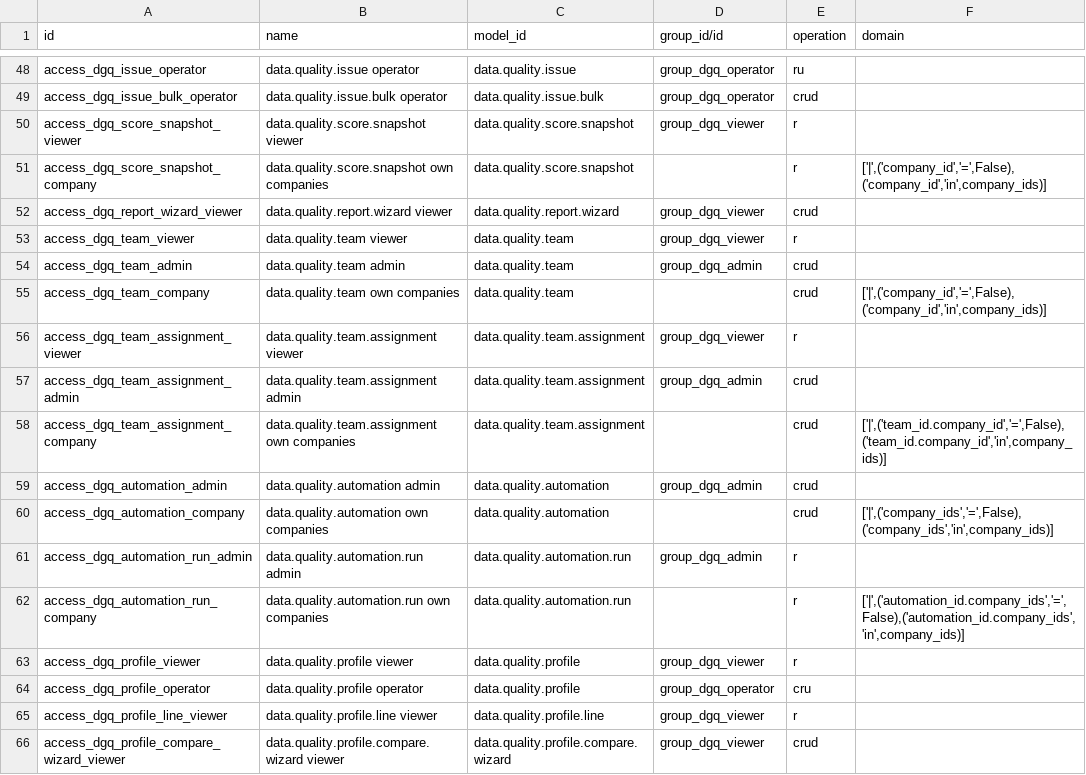
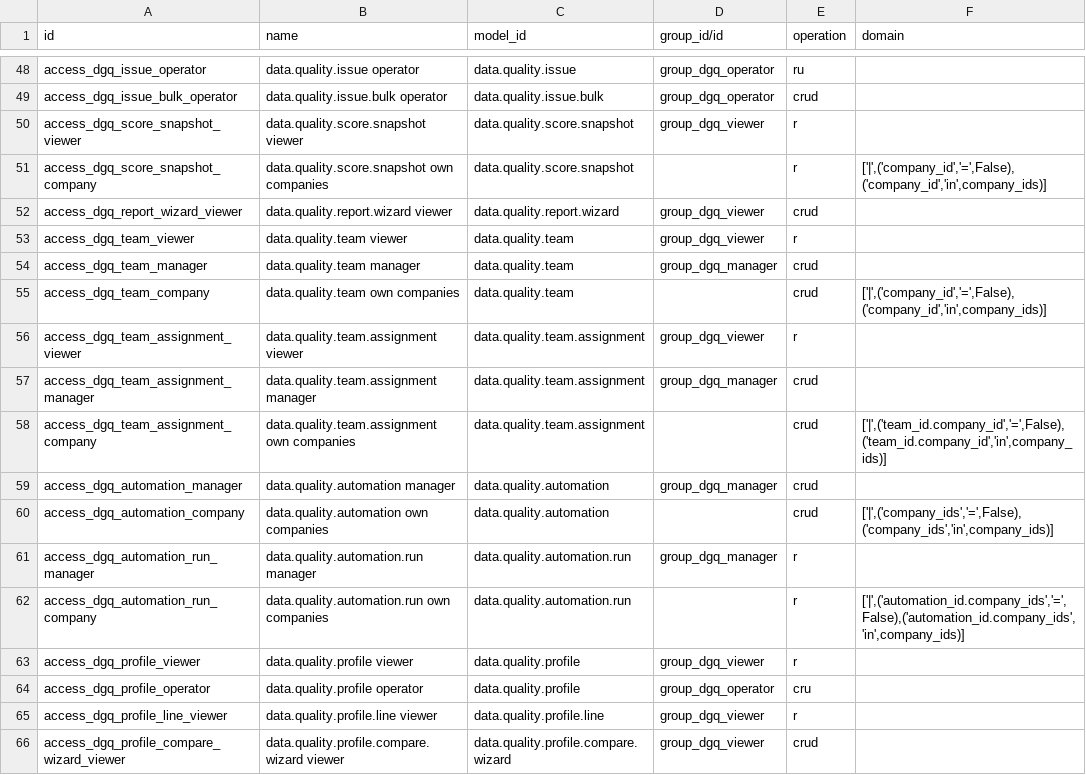
Before and after one commit to duonglong/dummyrepo, a CSV file: data_governance_quality_center_app/security/ir.access.csv, drawn as a sheet; only a part is shown, gaps mark what is left out.

```diff
--- a/data_governance_quality_center_app/security/ir.access.csv
+++ b/data_governance_quality_center_app/security/ir.access.csv
@@ -53,10 +53,10 @@ access_dgq_report_wizard_viewer,data.quality.report.wizard viewer,data.quality.r
 access_dgq_team_viewer,data.quality.team viewer,data.quality.team,group_dgq_viewer,r,
-access_dgq_team_admin,data.quality.team admin,data.quality.team,group_dgq_admin,crud,
+access_dgq_team_manager,data.quality.team manager,data.quality.team,group_dgq_manager,crud,
 access_dgq_team_company,data.quality.team own companies,data.quality.team,,crud,"['|',('company_id','=',False),('company_id','in',company_ids)]"
 access_dgq_team_assignment_viewer,data.quality.team.assignment viewer,data.quality.team.assignment,group_dgq_viewer,r,
-access_dgq_team_assignment_admin,data.quality.team.assignment admin,data.quality.team.assignment,group_dgq_admin,crud,
+access_dgq_team_assignment_manager,data.quality.team.assignment manager,data.quality.team.assignment,group_dgq_manager,crud,
 access_dgq_team_assignment_company,data.quality.team.assignment own companies,data.quality.team.assignment,,crud,"['|',('team_id.company_id','=',False),('team_id.company_id','in',company_ids)]"
-access_dgq_automation_admin,data.quality.automation admin,data.quality.automation,group_dgq_admin,crud,
+access_dgq_automation_manager,data.quality.automation manager,data.quality.automation,group_dgq_manager,crud,
 access_dgq_automation_company,data.quality.automation own companies,data.quality.automation,,crud,"['|',('company_ids','=',False),('company_ids','in',company_ids)]"
-access_dgq_automation_run_admin,data.quality.automation.run admin,data.quality.automation.run,group_dgq_admin,r,
+access_dgq_automation_run_manager,data.quality.automation.run manager,data.quality.automation.run,group_dgq_manager,r,
 access_dgq_automation_run_company,data.quality.automation.run own companies,data.quality.automation.run,,r,"['|',('automation_id.company_ids','=',False),('automation_id.company_ids','in',company_ids)]"
```
Also changed, not shown: 4 other files.
